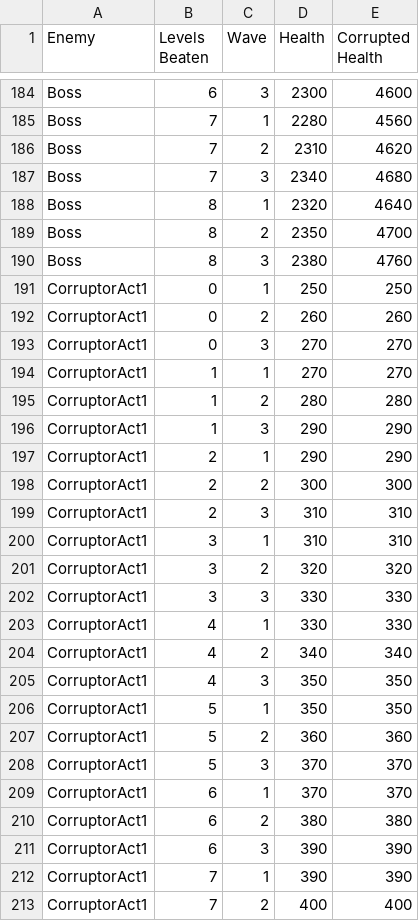
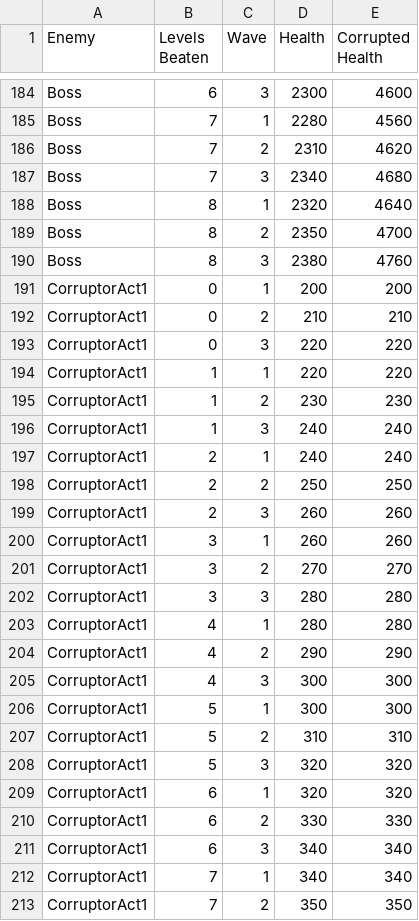
Before and after one commit to DannSant/flames-of-faith, a CSV file: BalanceData/Reports/EnemyHealth.csv, drawn as a sheet; only a part is shown, gaps mark what is left out; the diff covers the shown part only.

```diff
--- a/BalanceData/Reports/EnemyHealth.csv
+++ b/BalanceData/Reports/EnemyHealth.csv
@@ -190,24 +190,24 @@ Boss,8,2,2350,4700
 Boss,8,3,2380,4760
-CorruptorAct1,0,1,250,250
-CorruptorAct1,0,2,260,260
-CorruptorAct1,0,3,270,270
-CorruptorAct1,1,1,270,270
-CorruptorAct1,1,2,280,280
-CorruptorAct1,1,3,290,290
-CorruptorAct1,2,1,290,290
-CorruptorAct1,2,2,300,300
-CorruptorAct1,2,3,310,310
-CorruptorAct1,3,1,310,310
-CorruptorAct1,3,2,320,320
-CorruptorAct1,3,3,330,330
-CorruptorAct1,4,1,330,330
-CorruptorAct1,4,2,340,340
-CorruptorAct1,4,3,350,350
-CorruptorAct1,5,1,350,350
-CorruptorAct1,5,2,360,360
-CorruptorAct1,5,3,370,370
-CorruptorAct1,6,1,370,370
-CorruptorAct1,6,2,380,380
-CorruptorAct1,6,3,390,390
-CorruptorAct1,7,1,390,390
-CorruptorAct1,7,2,400,400
+CorruptorAct1,0,1,200,200
+CorruptorAct1,0,2,210,210
+CorruptorAct1,0,3,220,220
+CorruptorAct1,1,1,220,220
+CorruptorAct1,1,2,230,230
+CorruptorAct1,1,3,240,240
+CorruptorAct1,2,1,240,240
+CorruptorAct1,2,2,250,250
+CorruptorAct1,2,3,260,260
+CorruptorAct1,3,1,260,260
+CorruptorAct1,3,2,270,270
+CorruptorAct1,3,3,280,280
+CorruptorAct1,4,1,280,280
+CorruptorAct1,4,2,290,290
+CorruptorAct1,4,3,300,300
+CorruptorAct1,5,1,300,300
+CorruptorAct1,5,2,310,310
+CorruptorAct1,5,3,320,320
+CorruptorAct1,6,1,320,320
+CorruptorAct1,6,2,330,330
+CorruptorAct1,6,3,340,340
+CorruptorAct1,7,1,340,340
+CorruptorAct1,7,2,350,350
```
Also changed, not shown: 8 edited cells elsewhere in this file, BalanceData/Debuffs.csv, BalanceData/Enemies.csv, 8 other files.
